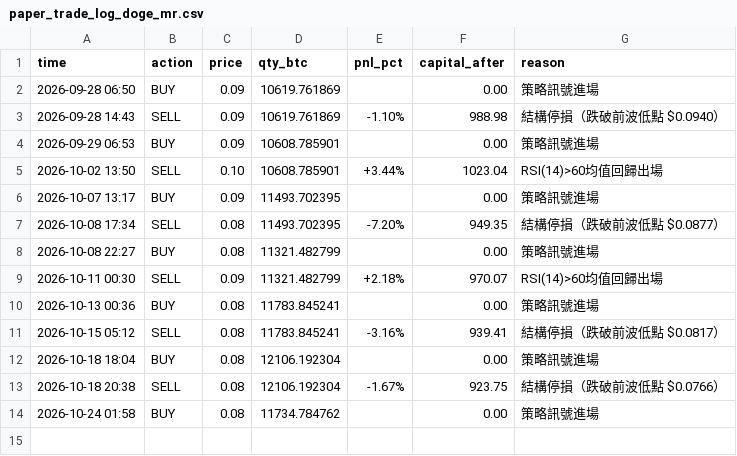
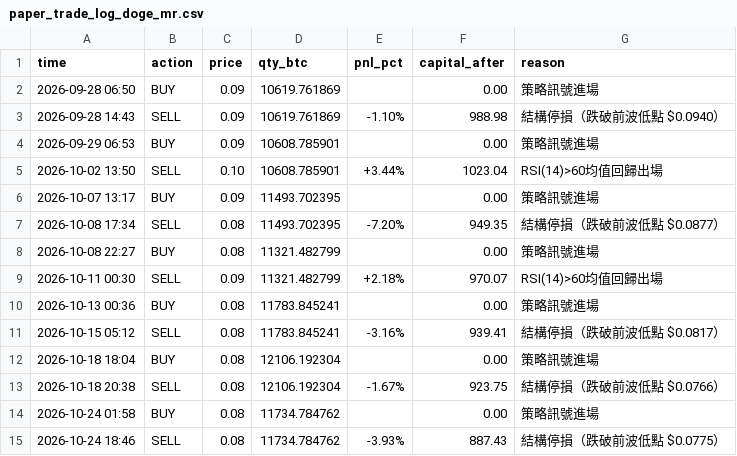
Before and after one commit to KevinYee-yee/btc-trading-bot, a CSV file: paper_trade_log_doge_mr.csv, drawn as a sheet; the diff names each change by its address in the sheet, - before the commit and + after, or states it on an @@ line.

```diff
--- a/paper_trade_log_doge_mr.csv
+++ b/paper_trade_log_doge_mr.csv
+row 15: 2026-10-24 18:46 | SELL | 0.08 | 11734.784762 | -3.93% | 887.43 | 結構停損（跌破前波低點 $0.0775）
```
Also changed, not shown: 1 other file.
